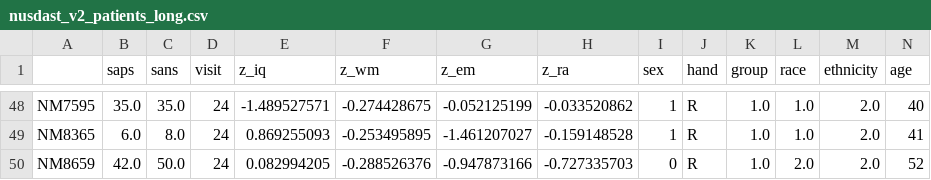
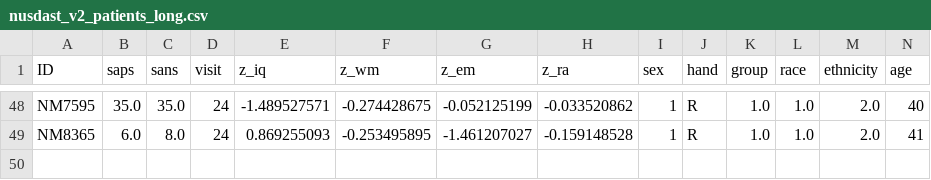
Before and after one commit to predictive-clinical-neuroscience/NM_educational_OHBM24, a CSV file: slot3_RehakBuckova/nusdast_v2_patients_long.csv, drawn as a sheet; only a part is shown, gaps mark what is left out; rows hold the shown columns only; the diff names each change by its address in the sheet, - before the commit and + after, or states it on an @@ line.

Commit message:
[nusdast update] Code rewritten to be used with the NUSDAST dataset

```diff
--- a/slot3_RehakBuckova/nusdast_v2_patients_long.csv
+++ b/slot3_RehakBuckova/nusdast_v2_patients_long.csv
-A1: (empty)
+A1: ID
-row 50: NM8659 | 42.0 | 50.0 | 24 | 0.082994205 | -0.288526376 | -0.947873166 | -0.727335703 | 0 | R | 1.0 | 2.0 | 2.0 | 52
```
Also changed, not shown: slot3_RehakBuckova/nusdast_controls_adapt.csv, slot3_RehakBuckova/nusdast_v1_controls_long.csv, 3 other files.
